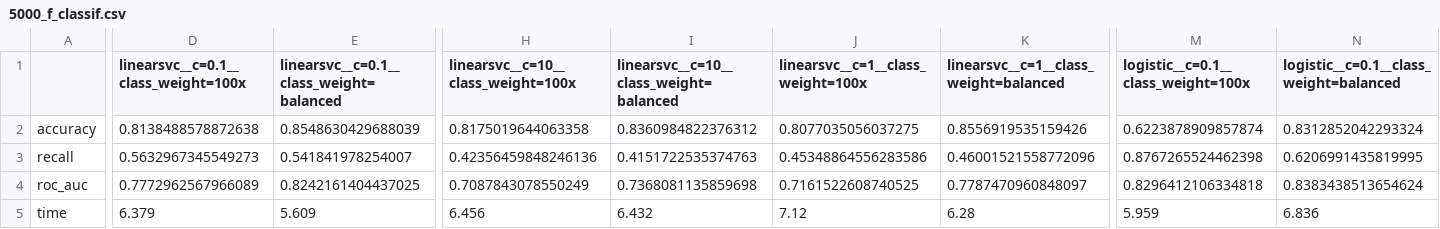
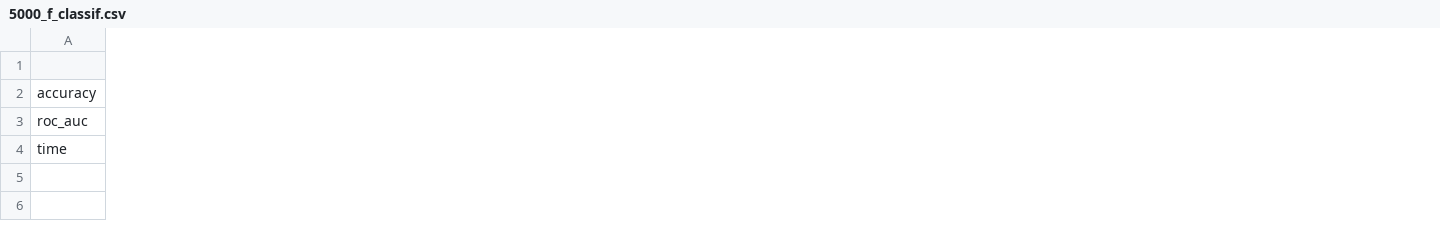
Before and after one commit to nickmvincent/where_that_from, a CSV file: results/psa_research/5000_f_classif.csv, drawn as a sheet; only a part is shown, gaps mark what is left out; removed rows and columns are numbered as before the commit, all else as after; rows hold the shown columns only; the diff covers the shown part only; the diff names each change by its address in the sheet, - before the commit and + after, or states it on an @@ line.

Commit message:
commit results

```diff
--- a/results/psa_research/5000_f_classif.csv
+++ b/results/psa_research/5000_f_classif.csv
-column D, rows 1-2: linearsvc__c=0.1__class_weight=100x | 0.8138488578872638; rows 4-5: 0.7772962567966089 | 6.379
-column E, rows 1-2: linearsvc__c=0.1__class_weight=balanced | 0.8548630429688039; rows 4-5: 0.8242161404437025 | 5.609
-column H, rows 1-2: linearsvc__c=10__class_weight=100x | 0.8175019644063358; rows 4-5: 0.7087843078550249 | 6.456
-column I, rows 1-2: linearsvc__c=10__class_weight=balanced | 0.8360984822376312; rows 4-5: 0.7368081135859698 | 6.432
-column J, rows 1-2: linearsvc__c=1__class_weight=100x | 0.8077035056037275; rows 4-5: 0.7161522608740525 | 7.12
-column K, rows 1-2: linearsvc__c=1__class_weight=balanced | 0.8556919535159426; rows 4-5: 0.7787470960848097 | 6.28
-column M, rows 1-2: logistic__c=0.1__class_weight=100x | 0.6223878909857874; rows 4-5: 0.8296412106334818 | 5.959
-column N, rows 1-2: logistic__c=0.1__class_weight=balanced | 0.8312852042293324; rows 4-5: 0.8383438513654624 | 6.836
-row 3: recall | 0.5632967345549273 | 0.541841978254007 | 0.42356459848246136 | 0.4151722535374763 | 0.45348864556283586 | 0.46001521558772096 | 0.8767265524462398 | 0.6206991435819995
```
Also changed, not shown: 6 added columns, 4 removed columns and 22 edited cells elsewhere in this file, results/psa_research/1000_f_classif.csv, results/psa_research/100_f_classif.csv, 11 other files.
